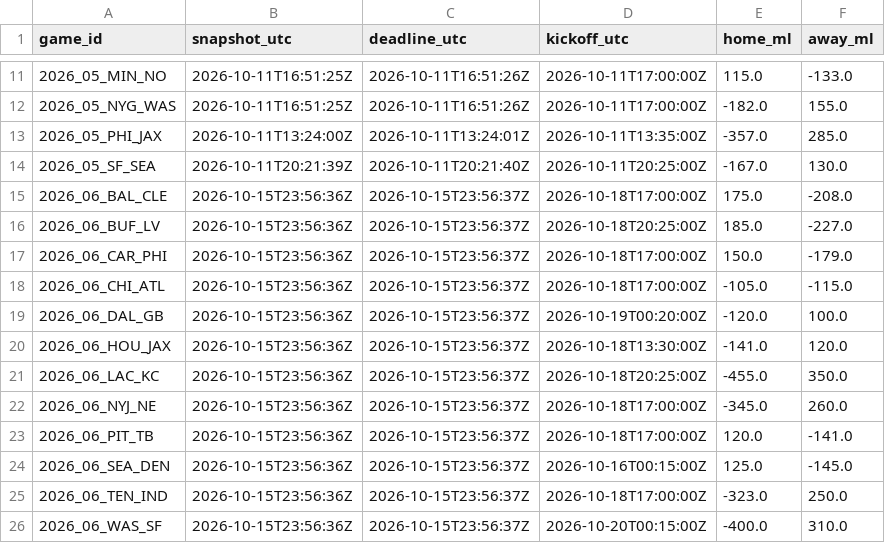
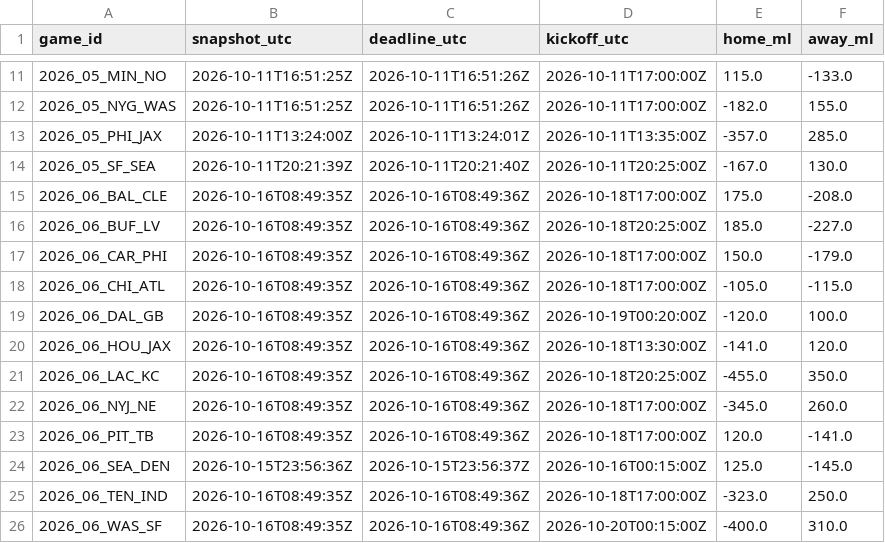
Before and after one commit to stiff25/NFL-Model, a CSV file: data/pregame_deadline_odds_2026.csv, drawn as a sheet; only a part is shown, gaps mark what is left out.

```diff
--- a/data/pregame_deadline_odds_2026.csv
+++ b/data/pregame_deadline_odds_2026.csv
@@ -14,13 +14,13 @@ game_id,snapshot_utc,deadline_utc,kickoff_utc,home_ml,away_ml
 2026_05_SF_SEA,2026-10-11T20:21:39Z,2026-10-11T20:21:40Z,2026-10-11T20:25:00Z,-167.0,130.0
-2026_06_BAL_CLE,2026-10-15T23:56:36Z,2026-10-15T23:56:37Z,2026-10-18T17:00:00Z,175.0,-208.0
-2026_06_BUF_LV,2026-10-15T23:56:36Z,2026-10-15T23:56:37Z,2026-10-18T20:25:00Z,185.0,-227.0
-2026_06_CAR_PHI,2026-10-15T23:56:36Z,2026-10-15T23:56:37Z,2026-10-18T17:00:00Z,150.0,-179.0
-2026_06_CHI_ATL,2026-10-15T23:56:36Z,2026-10-15T23:56:37Z,2026-10-18T17:00:00Z,-105.0,-115.0
-2026_06_DAL_GB,2026-10-15T23:56:36Z,2026-10-15T23:56:37Z,2026-10-19T00:20:00Z,-120.0,100.0
-2026_06_HOU_JAX,2026-10-15T23:56:36Z,2026-10-15T23:56:37Z,2026-10-18T13:30:00Z,-141.0,120.0
-2026_06_LAC_KC,2026-10-15T23:56:36Z,2026-10-15T23:56:37Z,2026-10-18T20:25:00Z,-455.0,350.0
-2026_06_NYJ_NE,2026-10-15T23:56:36Z,2026-10-15T23:56:37Z,2026-10-18T17:00:00Z,-345.0,260.0
-2026_06_PIT_TB,2026-10-15T23:56:36Z,2026-10-15T23:56:37Z,2026-10-18T17:00:00Z,120.0,-141.0
+2026_06_BAL_CLE,2026-10-16T08:49:35Z,2026-10-16T08:49:36Z,2026-10-18T17:00:00Z,175.0,-208.0
+2026_06_BUF_LV,2026-10-16T08:49:35Z,2026-10-16T08:49:36Z,2026-10-18T20:25:00Z,185.0,-227.0
+2026_06_CAR_PHI,2026-10-16T08:49:35Z,2026-10-16T08:49:36Z,2026-10-18T17:00:00Z,150.0,-179.0
+2026_06_CHI_ATL,2026-10-16T08:49:35Z,2026-10-16T08:49:36Z,2026-10-18T17:00:00Z,-105.0,-115.0
+2026_06_DAL_GB,2026-10-16T08:49:35Z,2026-10-16T08:49:36Z,2026-10-19T00:20:00Z,-120.0,100.0
+2026_06_HOU_JAX,2026-10-16T08:49:35Z,2026-10-16T08:49:36Z,2026-10-18T13:30:00Z,-141.0,120.0
+2026_06_LAC_KC,2026-10-16T08:49:35Z,2026-10-16T08:49:36Z,2026-10-18T20:25:00Z,-455.0,350.0
+2026_06_NYJ_NE,2026-10-16T08:49:35Z,2026-10-16T08:49:36Z,2026-10-18T17:00:00Z,-345.0,260.0
+2026_06_PIT_TB,2026-10-16T08:49:35Z,2026-10-16T08:49:36Z,2026-10-18T17:00:00Z,120.0,-141.0
 2026_06_SEA_DEN,2026-10-15T23:56:36Z,2026-10-15T23:56:37Z,2026-10-16T00:15:00Z,125.0,-145.0
-2026_06_TEN_IND,2026-10-15T23:56:36Z,2026-10-15T23:56:37Z,2026-10-18T17:00:00Z,-323.0,250.0
-2026_06_WAS_SF,2026-10-15T23:56:36Z,2026-10-15T23:56:37Z,2026-10-20T00:15:00Z,-400.0,310.0
+2026_06_TEN_IND,2026-10-16T08:49:35Z,2026-10-16T08:49:36Z,2026-10-18T17:00:00Z,-323.0,250.0
+2026_06_WAS_SF,2026-10-16T08:49:35Z,2026-10-16T08:49:36Z,2026-10-20T00:15:00Z,-400.0,310.0
```
Also changed, not shown: 6 other files.
